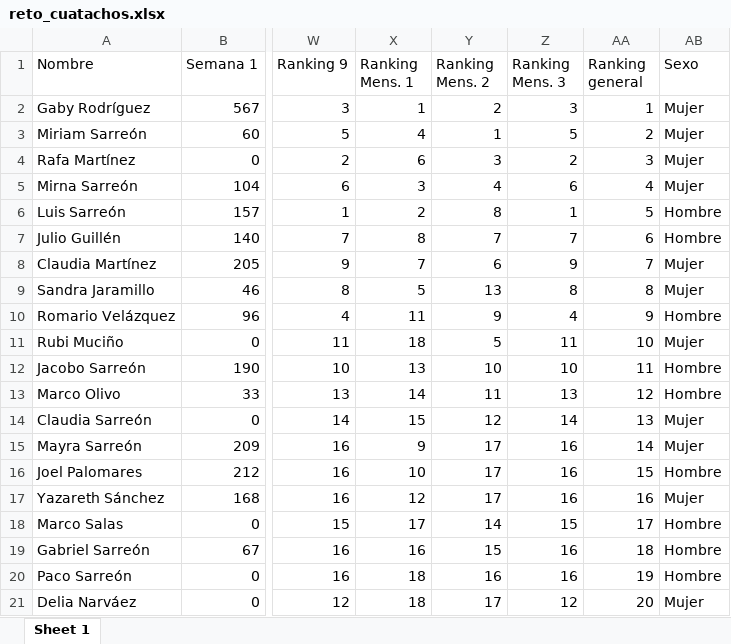
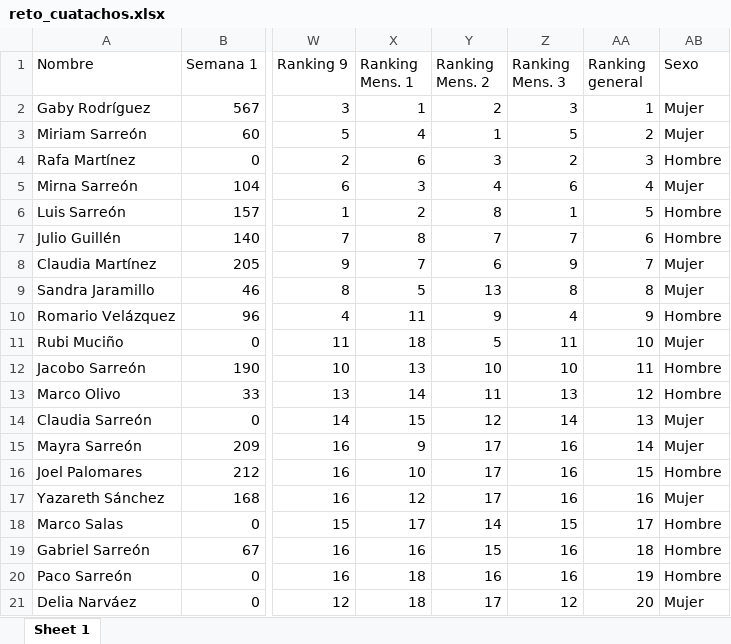
Before and after one commit to rafamartzs/Cuatachos, an Excel workbook: reto_cuatachos.xlsx, sheet Sheet 1, drawn as a sheet; only a part is shown, gaps mark what is left out; values as stored, in another font and other column widths than the file's, no borders; the diff names each change by its address in the sheet, - before the commit and + after, or states it on an @@ line.

```diff
--- a/reto_cuatachos.xlsx (sheet Sheet 1)
+++ b/reto_cuatachos.xlsx (sheet Sheet 1)
-AB4 (Sexo): Mujer
+AB4 (Sexo): Hombre
```
Also changed, not shown: 1 other file.
